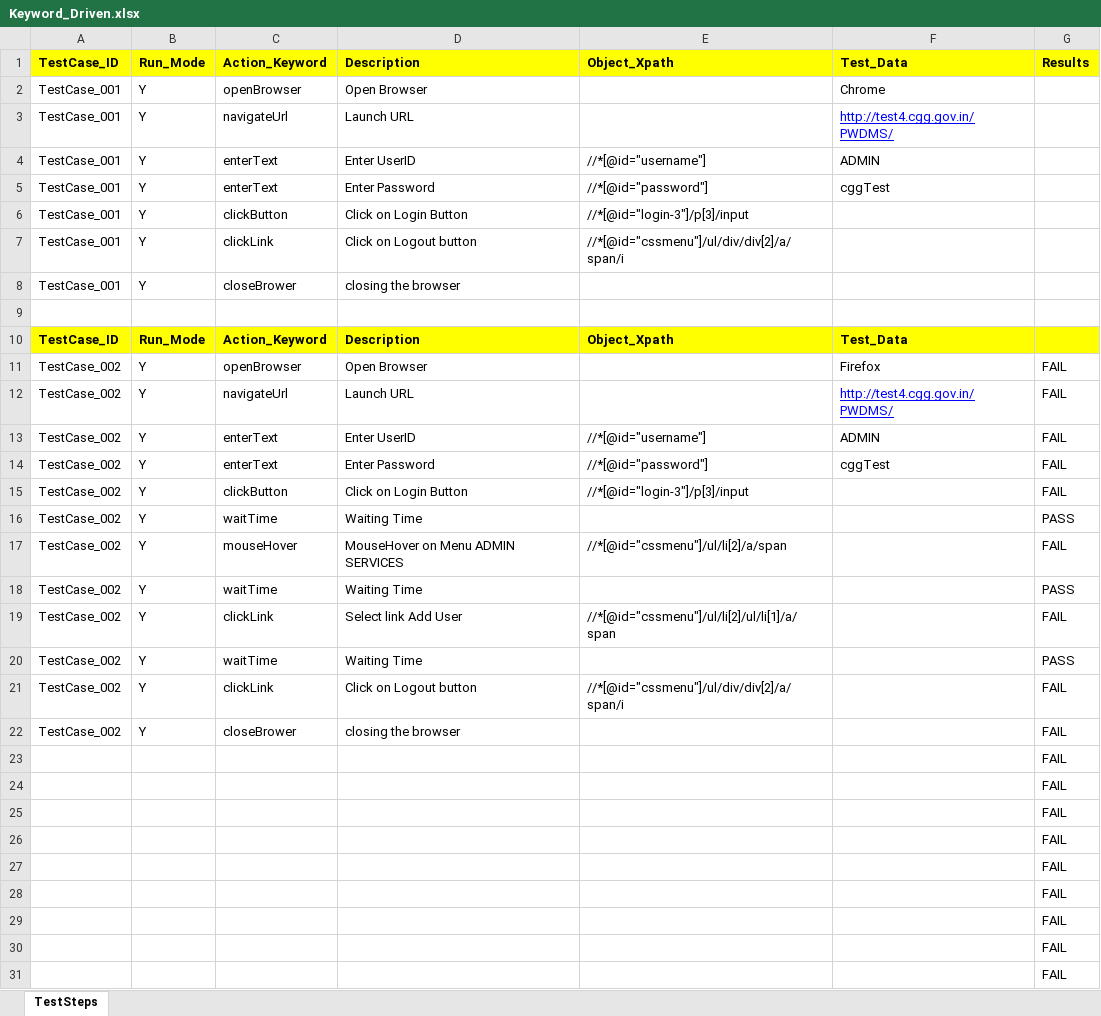
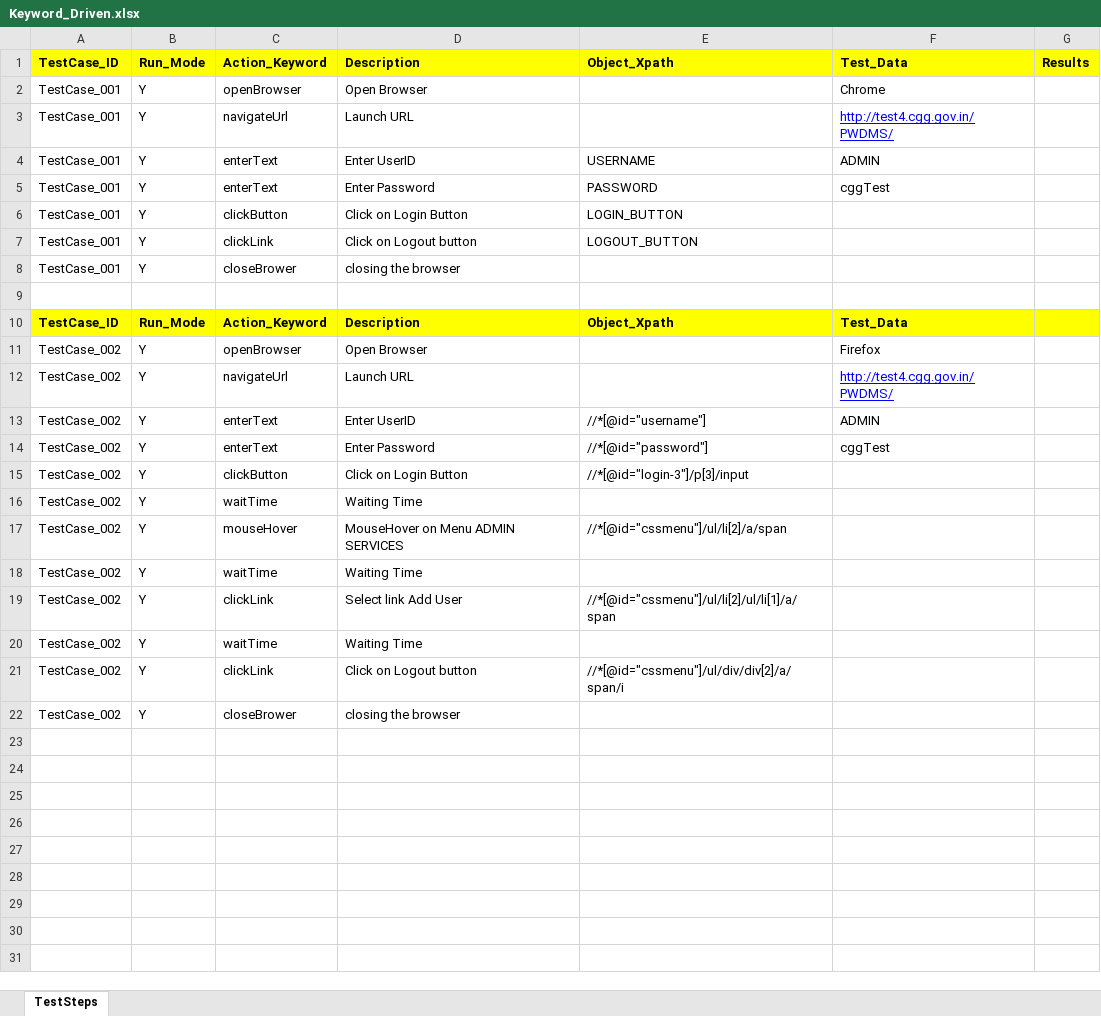
Before and after one commit to RamaGanesh34595/Hyd_Police, an Excel workbook: HYD_POLICE/src/config_Data/Keyword_Driven.xlsx, sheet TestSteps, drawn as a sheet; values as stored, in another font and other column widths than the file's, no borders; the diff names each change by its address in the sheet, - before the commit and + after, or states it on an @@ line.

Commit message:
Created TestNG.xml

```diff
--- a/HYD_POLICE/src/config_Data/Keyword_Driven.xlsx (sheet TestSteps)
+++ b/HYD_POLICE/src/config_Data/Keyword_Driven.xlsx (sheet TestSteps)
-E4: //*[@id="username"]
+E4: USERNAME
-E5: //*[@id="password"]
+E5: PASSWORD
-E6: //*[@id="login-3"]/p[3]/input
+E6: LOGIN_BUTTON
-E7: //*[@id="cssmenu"]/ul/div/div[2]/a/span/i
+E7: LOGOUT_BUTTON
-G11:G15: FAIL
+G11:G15: (empty)
-G16: PASS
+G16: (empty)
-G17: FAIL
+G17: (empty)
-G18: PASS
+G18: (empty)
-G19: FAIL
+G19: (empty)
-G20: PASS
+G20: (empty)
-G21:G22: FAIL
+G21:G22: (empty)
-row 23:  |  |  |  |  |  | FAIL
-row 24:  |  |  |  |  |  | FAIL
-row 25:  |  |  |  |  |  | FAIL
-row 26:  |  |  |  |  |  | FAIL
-row 27:  |  |  |  |  |  | FAIL
-row 28:  |  |  |  |  |  | FAIL
-row 29:  |  |  |  |  |  | FAIL
-row 30:  |  |  |  |  |  | FAIL
-row 31:  |  |  |  |  |  | FAIL
```
Also changed, not shown: 8 other files.
